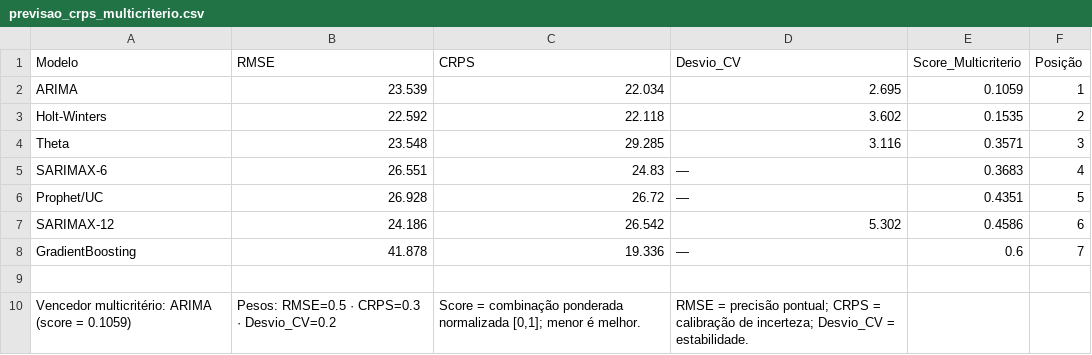
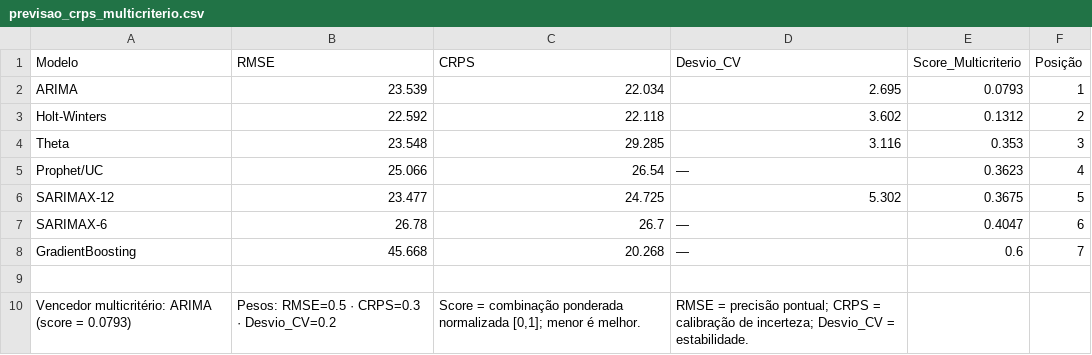
Before and after one commit to adinailson88/malha-previsao-chamados, a CSV file: dados_csv/previsao_crps_multicriterio.csv, drawn as a sheet.

```diff
--- a/dados_csv/previsao_crps_multicriterio.csv
+++ b/dados_csv/previsao_crps_multicriterio.csv
@@ -1,10 +1,10 @@
 Modelo,RMSE,CRPS,Desvio_CV,Score_Multicriterio,Posição
-ARIMA,23.539,22.034,2.695,0.1059,1
-Holt-Winters,22.592,22.118,3.602,0.1535,2
-Theta,23.548,29.285,3.116,0.3571,3
-SARIMAX-6,26.551,24.83,—,0.3683,4
-Prophet/UC,26.928,26.72,—,0.4351,5
-SARIMAX-12,24.186,26.542,5.302,0.4586,6
-GradientBoosting,41.878,19.336,—,0.6,7
+ARIMA,23.539,22.034,2.695,0.0793,1
+Holt-Winters,22.592,22.118,3.602,0.1312,2
+Theta,23.548,29.285,3.116,0.353,3
+Prophet/UC,25.066,26.54,—,0.3623,4
+SARIMAX-12,23.477,24.725,5.302,0.3675,5
+SARIMAX-6,26.78,26.7,—,0.4047,6
+GradientBoosting,45.668,20.268,—,0.6,7
 ,,,,,
-Vencedor multicritério: ARIMA (score = 0.1059),Pesos: RMSE=0.5 · CRPS=0.3 · Desvio_CV=0.2,"Score = combinação ponderada normalizada [0,1]; menor é melhor.",RMSE = precisão pontual; CRPS = calibração de incerteza; Desvio_CV = estabilidade.,,
+Vencedor multicritério: ARIMA (score = 0.0793),Pesos: RMSE=0.5 · CRPS=0.3 · Desvio_CV=0.2,"Score = combinação ponderada normalizada [0,1]; menor é melhor.",RMSE = precisão pontual; CRPS = calibração de incerteza; Desvio_CV = estabilidade.,,
```
Also changed, not shown: dados_csv/contexto_sazonal.csv, dados_csv/filtros_disponiveis.csv, 18 other files.
